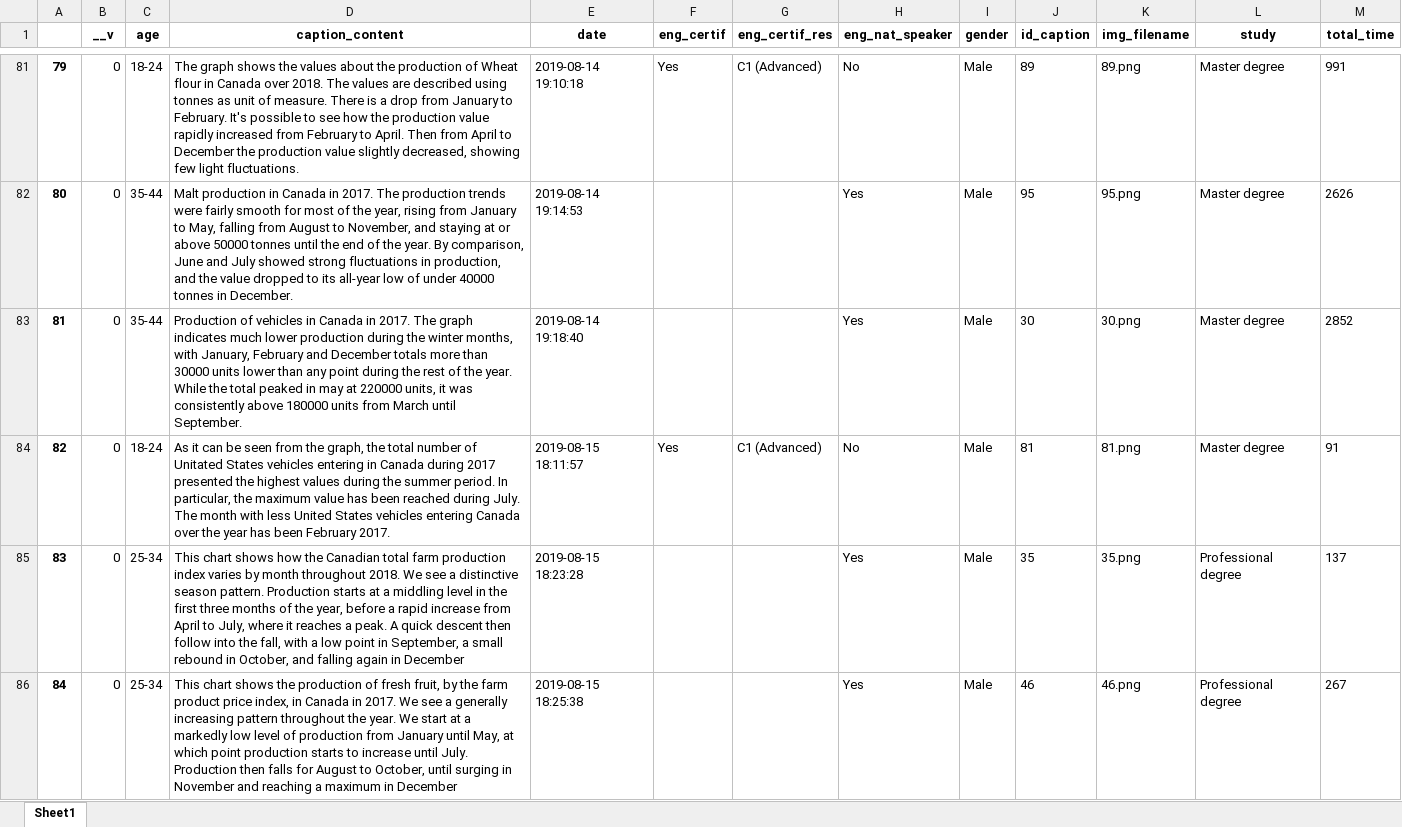
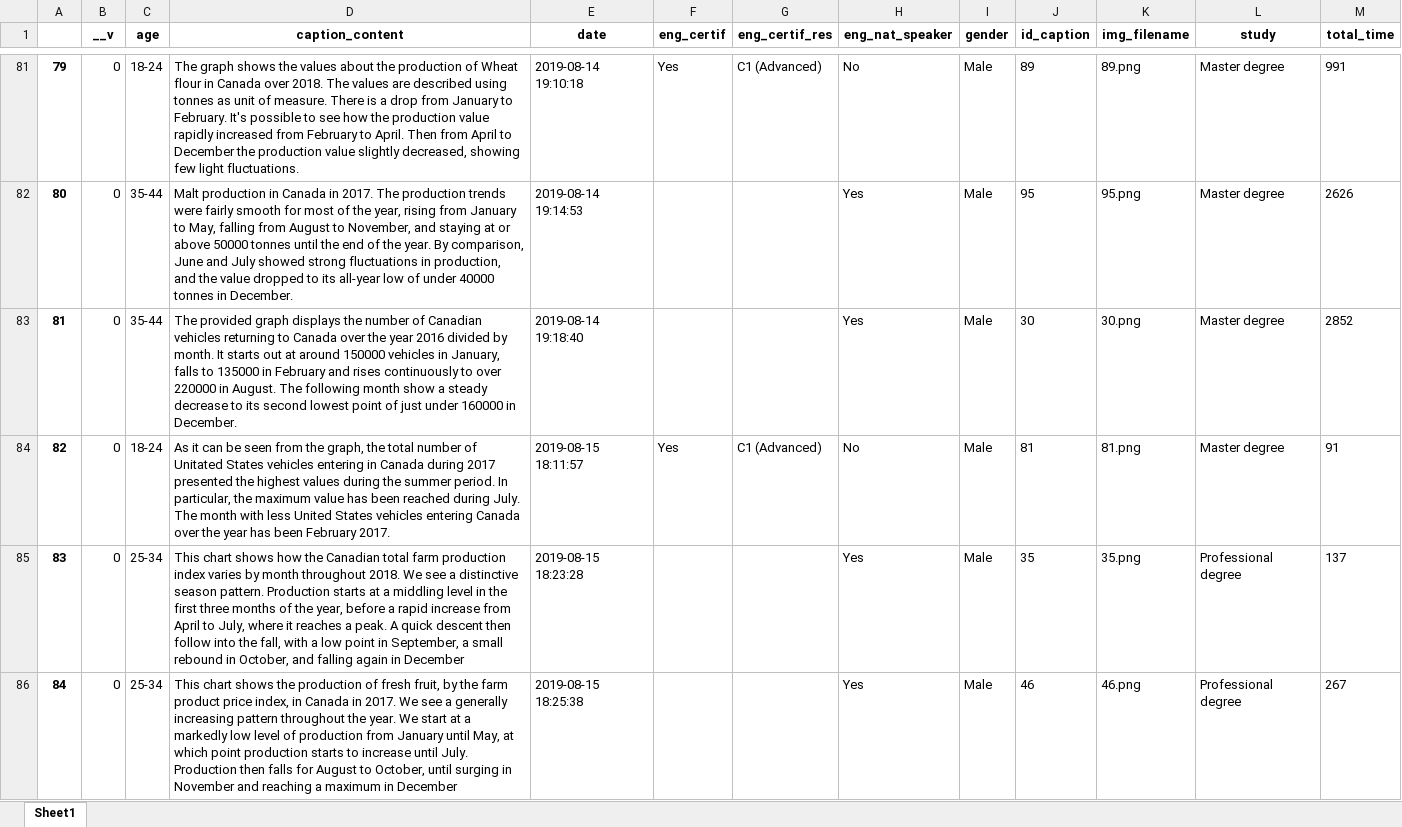
Before and after one commit to Sprea22/NeuralCaptiongSystem_Model-Dataset, an Excel workbook: Dataset/Captions collection/v0_captions_collection.xlsx, sheet Sheet1, drawn as a sheet; only a part is shown, gaps mark what is left out; values as stored, in another font and other column widths than the file's, no borders; the diff covers the shown part only; the diff names each change by its address in the sheet, - before the commit and + after, or states it on an @@ line.

```diff
--- a/Dataset/Captions collection/v0_captions_collection.xlsx (sheet Sheet1)
+++ b/Dataset/Captions collection/v0_captions_collection.xlsx (sheet Sheet1)
-D83 (caption_content): Production of vehicles in Canada in 2017. The graph indicates much lower production during the winter months, with January, February and December totals more than 30000 units lower than any point during the rest of the year. While the total peaked in may at 220000 units, it was consistently above 180000 units from March until September.
+D83 (caption_content): The provided graph displays the number of Canadian vehicles returning to Canada over the year 2016 divided by month. It starts out at around 150000 vehicles in January, falls to 135000 in February and rises continuously to over 220000 in August. The following month show a steady decrease to its second lowest point of just under 160000 in December.
```
Also changed, not shown: 13 edited cells and cell formats elsewhere in this sheet, Dataset/Captions collection/final_captions_collection.xlsx, Dataset/Captions collection/final_test_captions_collection.xlsx, 18 other files.
